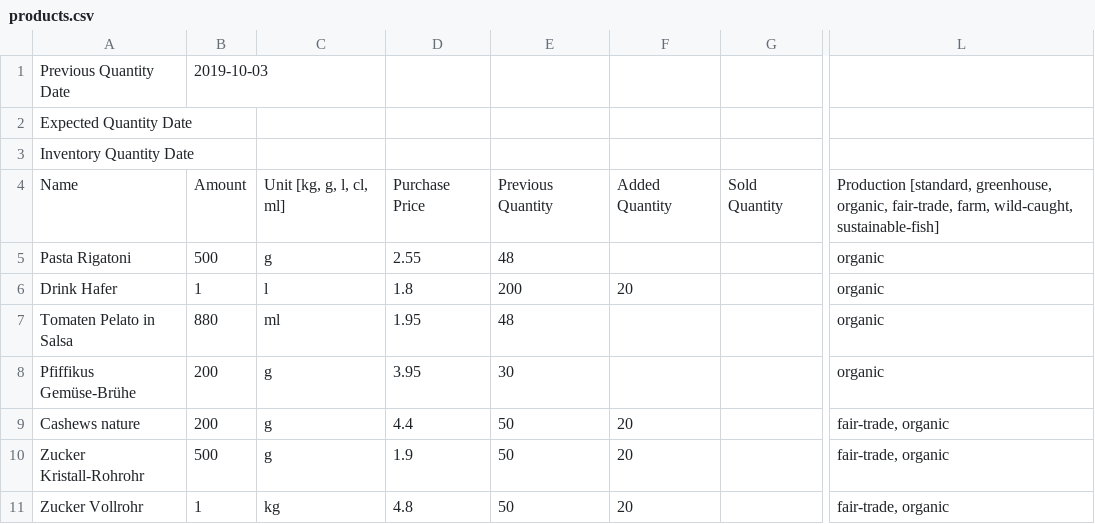
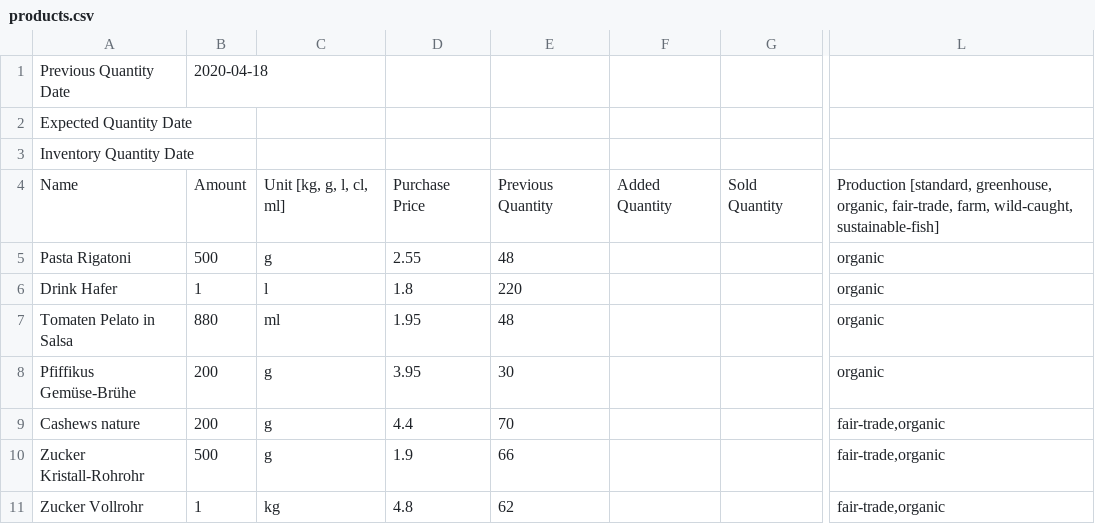
Before and after one commit to greuters/tagtrail, a CSV file: data/next/0_input/products.csv, drawn as a sheet; only a part is shown, gaps mark what is left out; the diff names each change by its address in the sheet, - before the commit and + after, or states it on an @@ line.

```diff
--- a/data/next/0_input/products.csv
+++ b/data/next/0_input/products.csv
-B1: 2019-10-03
+B1: 2020-04-18
-E6: 200
+E6: 220
-F6: 20
+F6: (empty)
-E9: 50
+E9: 70
-F9:F11: 20
+F9:F11: (empty)
-L9:L11: fair-trade, organic
+L9:L11: fair-trade,organic
-E10: 50
+E10: 66
-E11: 50
+E11: 62
```
Also changed, not shown: data/next/0_input/members.csv, 8 other files.
